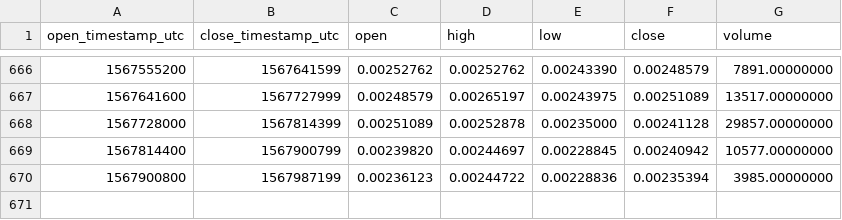
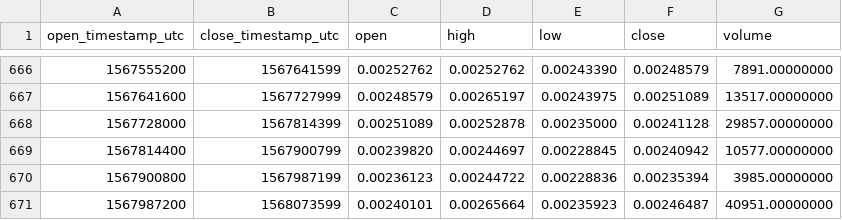
Before and after one commit to cryptobigbro/binance-NULSETH, a CSV file: binance-NULSETH-1d.csv, drawn as a sheet; only a part is shown, gaps mark what is left out; the diff names each change by its address in the sheet, - before the commit and + after, or states it on an @@ line.

Commit message:
Update OHLCV data.

```diff
--- a/binance-NULSETH-1d.csv
+++ b/binance-NULSETH-1d.csv
+row 671: 1567987200 | 1568073599 | 0.00240101 | 0.00265664 | 0.00235923 | 0.00246487 | 40951.00000000
```
Also changed, not shown: 1 other file.
